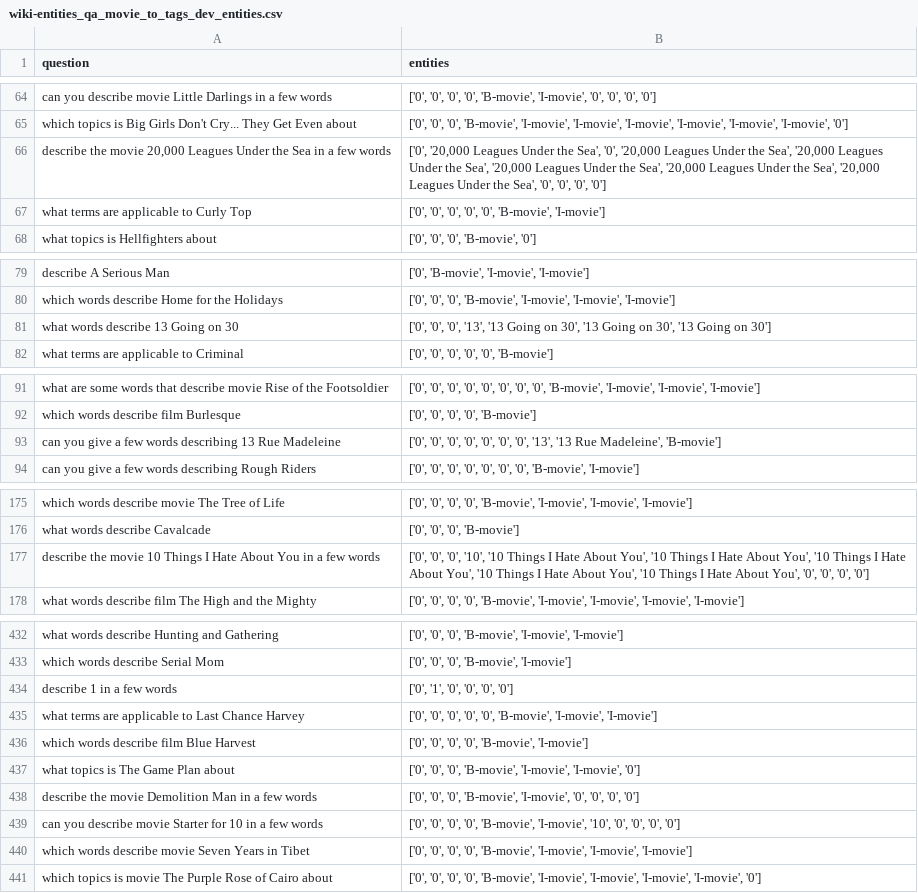
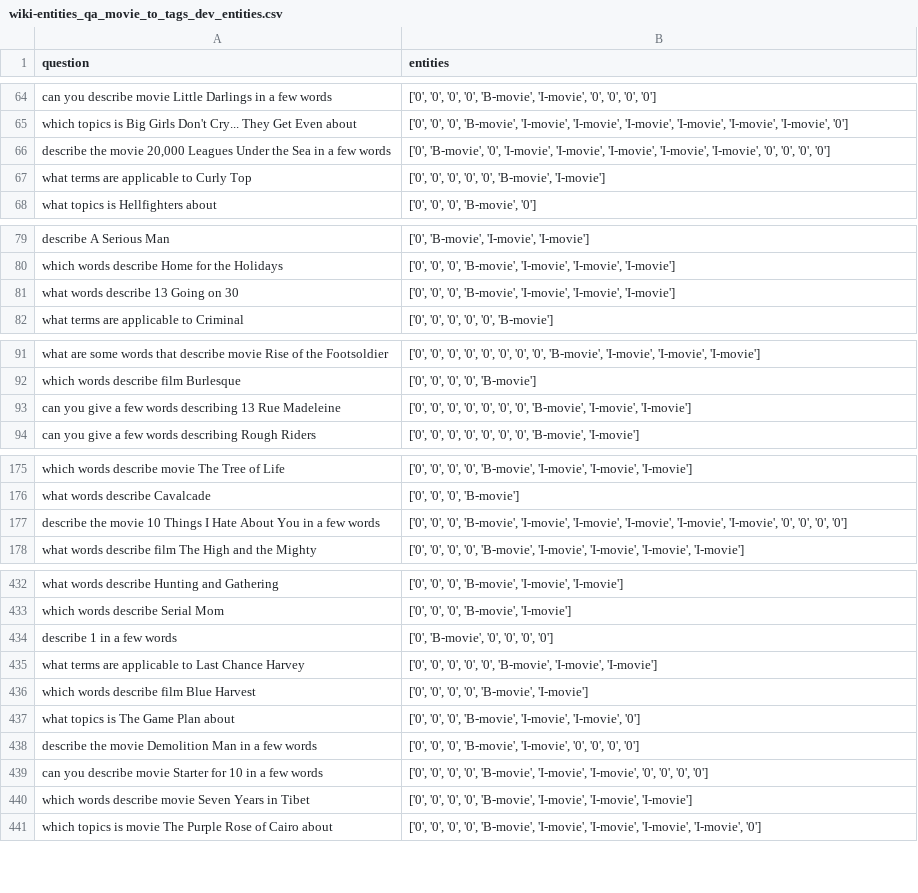
Before and after one commit to JuliaFC/PLN, a CSV file: entity/datasets/wiki-entities_qa_movie_to_tags_dev_entities.csv, drawn as a sheet; only a part is shown, gaps mark what is left out; the diff covers the shown part only.

```diff
--- a/entity/datasets/wiki-entities_qa_movie_to_tags_dev_entities.csv
+++ b/entity/datasets/wiki-entities_qa_movie_to_tags_dev_entities.csv
@@ -65,3 +65,3 @@ can you describe movie Little Darlings in a few words,"['0', '0', '0', '0', 'B-m
 which topics is Big Girls Don't Cry... They Get Even about,"['0', '0', '0', 'B-movie', 'I-movie', 'I-movie', 'I-movie', 'I-movie', 'I-movie', 'I-movie', '0']"
-"describe the movie 20,000 Leagues Under the Sea in a few words","['0', '20,000 Leagues Under the Sea', '0', '20,000 Leagues Under the Sea', '20,000 Leagues Under the Sea', '20,000 Leagues Under the Sea', '20,000 Leagues Under the Sea', '20,000 Leagues Under the Sea', '0', '0', '0', '0']"
+"describe the movie 20,000 Leagues Under the Sea in a few words","['0', 'B-movie', '0', 'I-movie', 'I-movie', 'I-movie', 'I-movie', 'I-movie', '0', '0', '0', '0']"
 what terms are applicable to Curly Top,"['0', '0', '0', '0', '0', 'B-movie', 'I-movie']"
@@ -80,3 +80,3 @@ describe A Serious Man,"['0', 'B-movie', 'I-movie', 'I-movie']"
 which words describe Home for the Holidays,"['0', '0', '0', 'B-movie', 'I-movie', 'I-movie', 'I-movie']"
-what words describe 13 Going on 30,"['0', '0', '0', '13', '13 Going on 30', '13 Going on 30', '13 Going on 30']"
+what words describe 13 Going on 30,"['0', '0', '0', 'B-movie', 'I-movie', 'I-movie', 'I-movie']"
 what terms are applicable to Criminal,"['0', '0', '0', '0', '0', 'B-movie']"
@@ -92,3 +92,3 @@ what are some words that  describe movie Rise of the Footsoldier,"['0', '0', '0'
 which words describe film Burlesque,"['0', '0', '0', '0', 'B-movie']"
-can you give a few words describing 13 Rue Madeleine,"['0', '0', '0', '0', '0', '0', '0', '13', '13 Rue Madeleine', 'B-movie']"
+can you give a few words describing 13 Rue Madeleine,"['0', '0', '0', '0', '0', '0', '0', 'B-movie', 'I-movie', 'I-movie']"
 can you give a few words describing Rough Riders,"['0', '0', '0', '0', '0', '0', '0', 'B-movie', 'I-movie']"
@@ -176,3 +176,3 @@ which words describe movie The Tree of Life,"['0', '0', '0', '0', 'B-movie', 'I-
 what words describe Cavalcade,"['0', '0', '0', 'B-movie']"
-describe the movie 10 Things I Hate About You in a few words,"['0', '0', '0', '10', '10 Things I Hate About You', '10 Things I Hate About You', '10 Things I Hate About You', '10 Things I Hate About You', '10 Things I Hate About You', '0', '0', '0', '0']"
+describe the movie 10 Things I Hate About You in a few words,"['0', '0', '0', 'B-movie', 'I-movie', 'I-movie', 'I-movie', 'I-movie', 'I-movie', '0', '0', '0', '0']"
 what words describe film The High and the Mighty,"['0', '0', '0', '0', 'B-movie', 'I-movie', 'I-movie', 'I-movie', 'I-movie']"
@@ -433,3 +433,3 @@ what words describe Hunting and Gathering,"['0', '0', '0', 'B-movie', 'I-movie',
 which words describe Serial Mom,"['0', '0', '0', 'B-movie', 'I-movie']"
-describe 1 in a few words,"['0', '1', '0', '0', '0', '0']"
+describe 1 in a few words,"['0', 'B-movie', '0', '0', '0', '0']"
 what terms are applicable to Last Chance Harvey,"['0', '0', '0', '0', '0', 'B-movie', 'I-movie', 'I-movie']"
@@ -438,3 +438,3 @@ what topics is The Game Plan about,"['0', '0', '0', 'B-movie', 'I-movie', 'I-mov
 describe the movie Demolition Man in a few words,"['0', '0', '0', 'B-movie', 'I-movie', '0', '0', '0', '0']"
-can you describe movie Starter for 10 in a few words,"['0', '0', '0', '0', 'B-movie', 'I-movie', '10', '0', '0', '0', '0']"
+can you describe movie Starter for 10 in a few words,"['0', '0', '0', '0', 'B-movie', 'I-movie', 'I-movie', '0', '0', '0', '0']"
 which words describe movie Seven Years in Tibet,"['0', '0', '0', '0', 'B-movie', 'I-movie', 'I-movie', 'I-movie']"
```
Also changed, not shown: 12 edited cells elsewhere in this file, entity/datasets/wiki-entities_qa_movie_to_actors_dev_entities.csv, entity/datasets/wiki-entities_qa_movie_to_genre_dev_entities.csv, 10 other files.
